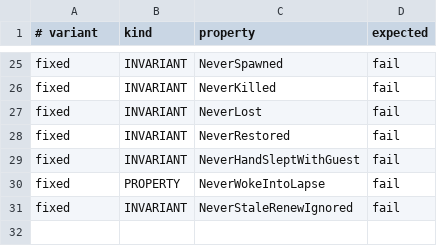
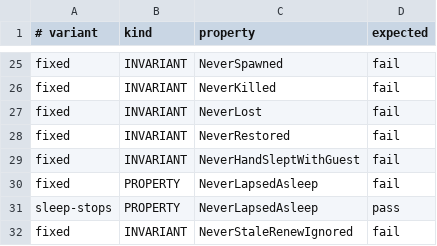
Before and after one commit to Ying-Kai-Liao/kith, a TSV file: verification/lease/checks.tsv, drawn as a sheet; only a part is shown, gaps mark what is left out.

```diff
--- a/verification/lease/checks.tsv
+++ b/verification/lease/checks.tsv
@@ -29,3 +29,4 @@ fixed	INVARIANT	NeverRestored	fail
 fixed	INVARIANT	NeverHandSleptWithGuest	fail
-fixed	PROPERTY	NeverWokeIntoLapse	fail
+fixed	PROPERTY	NeverLapsedAsleep	fail
+sleep-stops	PROPERTY	NeverLapsedAsleep	pass
 fixed	INVARIANT	NeverStaleRenewIgnored	fail
```
Also changed, not shown: 15 other files.
